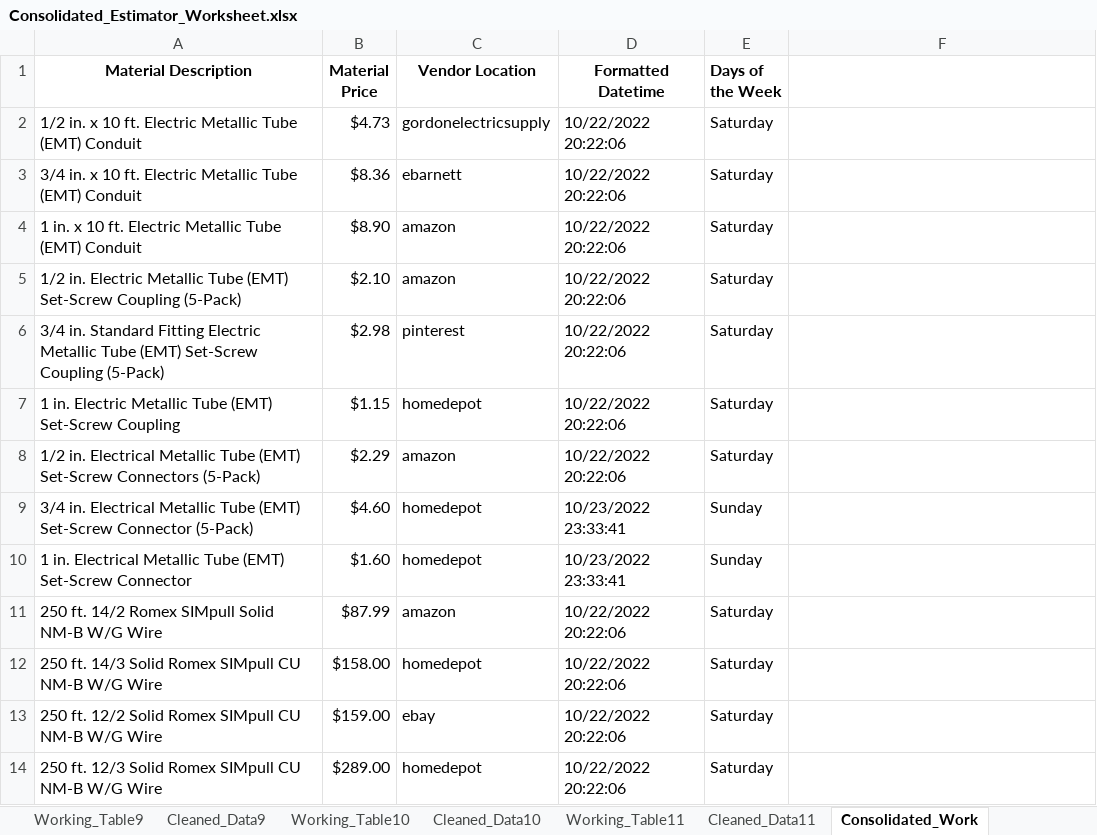
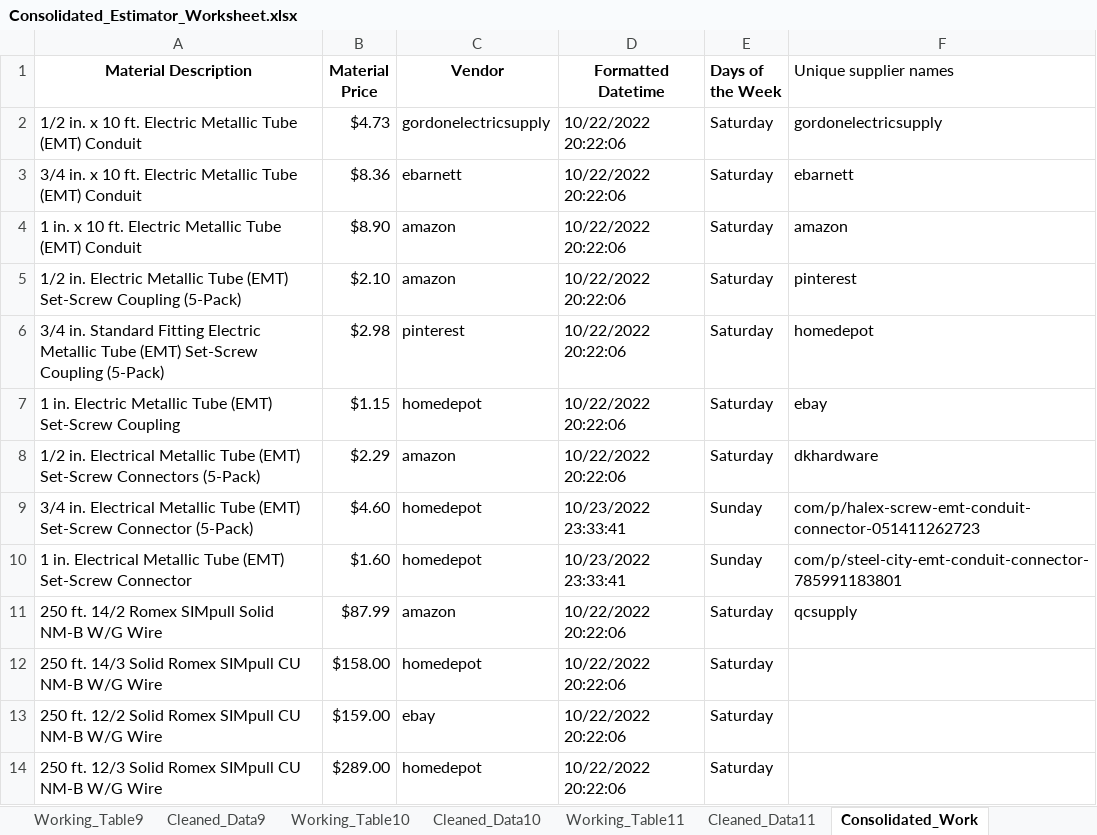
Before and after one commit to thegreatkeej/Estimator_Project, an Excel workbook: Consolidated_Estimator_Worksheet.xlsx, sheet Consolidated_Work, drawn as a sheet; only a part is shown; values as stored, in another font and other column widths than the file's, no borders; the diff names each change by its address in the sheet, - before the commit and + after, or states it on an @@ line.

Commit message:
Created code to grab locations(need to clean up data)

```diff
--- a/Consolidated_Estimator_Worksheet.xlsx (sheet Consolidated_Work)
+++ b/Consolidated_Estimator_Worksheet.xlsx (sheet Consolidated_Work)
-C1: Vendor Location
+C1: Vendor
-F1: (empty)
+F1: Unique supplier names
-F2 (Unique supplier names): (empty)
+F2 (Unique supplier names): gordonelectricsupply
-F3 (Unique supplier names): (empty)
+F3 (Unique supplier names): ebarnett
-F4 (Unique supplier names): (empty)
+F4 (Unique supplier names): amazon
-F5 (Unique supplier names): (empty)
+F5 (Unique supplier names): pinterest
-F6 (Unique supplier names): (empty)
+F6 (Unique supplier names): homedepot
-F7 (Unique supplier names): (empty)
+F7 (Unique supplier names): ebay
-F8 (Unique supplier names): (empty)
+F8 (Unique supplier names): dkhardware
-F9 (Unique supplier names): (empty)
+F9 (Unique supplier names): com/p/halex-screw-emt-conduit-connector-051411262723
-F10 (Unique supplier names): (empty)
+F10 (Unique supplier names): com/p/steel-city-emt-conduit-connector-785991183801
-F11 (Unique supplier names): (empty)
+F11 (Unique supplier names): qcsupply
```
Also changed, not shown: sheet Consolidated_Clean, sheet Working_Table12, sheet Cleaned_Data12, other sheet tabs, 9 other files.
